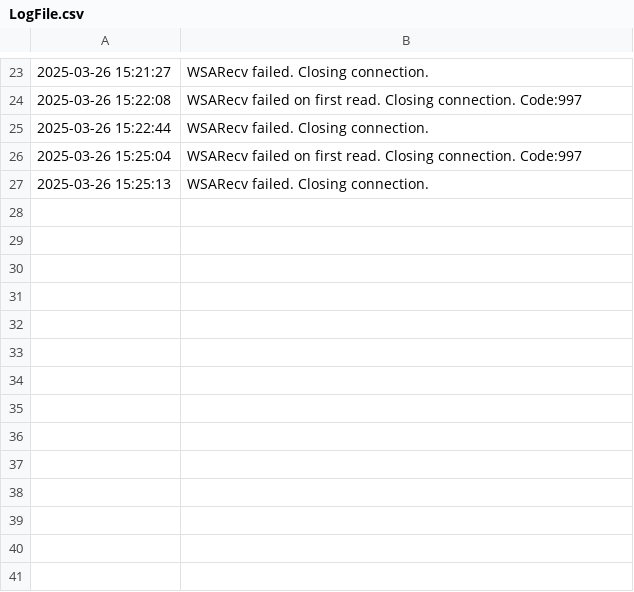
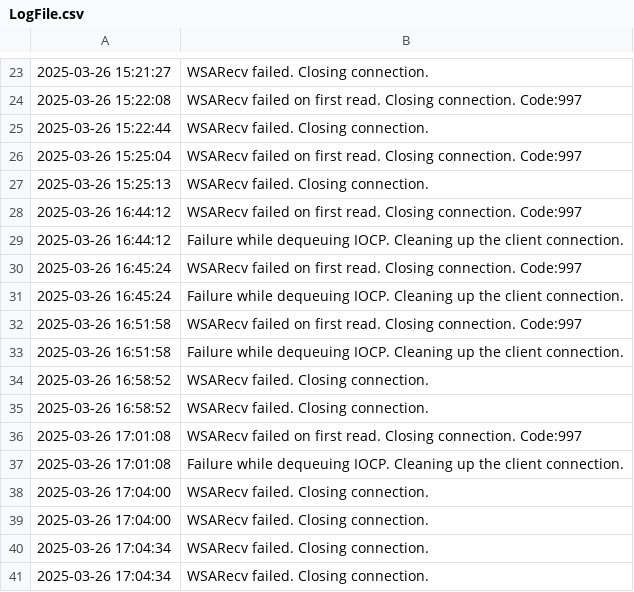
Before and after one commit to jschulz8138/CSCN73060-Project-6-Part-2, a CSV file: Server/LogFile.csv, drawn as a sheet; only a part is shown, gaps mark what is left out.

Commit message:
Fixed Client and Server Communication

```diff
--- a/Server/LogFile.csv
+++ b/Server/LogFile.csv
@@ -27 +27,15 @@
 "2025-03-26 15:25:13", "WSARecv failed. Closing connection."
+"2025-03-26 16:44:12", "WSARecv failed on first read. Closing connection. Code:997"
+"2025-03-26 16:44:12", "Failure while dequeuing IOCP. Cleaning up the client connection."
+"2025-03-26 16:45:24", "WSARecv failed on first read. Closing connection. Code:997"
+"2025-03-26 16:45:24", "Failure while dequeuing IOCP. Cleaning up the client connection."
+"2025-03-26 16:51:58", "WSARecv failed on first read. Closing connection. Code:997"
+"2025-03-26 16:51:58", "Failure while dequeuing IOCP. Cleaning up the client connection."
+"2025-03-26 16:58:52", "WSARecv failed. Closing connection."
+"2025-03-26 16:58:52", "WSARecv failed. Closing connection."
+"2025-03-26 17:01:08", "WSARecv failed on first read. Closing connection. Code:997"
+"2025-03-26 17:01:08", "Failure while dequeuing IOCP. Cleaning up the client connection."
+"2025-03-26 17:04:00", "WSARecv failed. Closing connection."
+"2025-03-26 17:04:00", "WSARecv failed. Closing connection."
+"2025-03-26 17:04:34", "WSARecv failed. Closing connection."
+"2025-03-26 17:04:34", "WSARecv failed. Closing connection."
```
Also changed, not shown: 1 other file.
